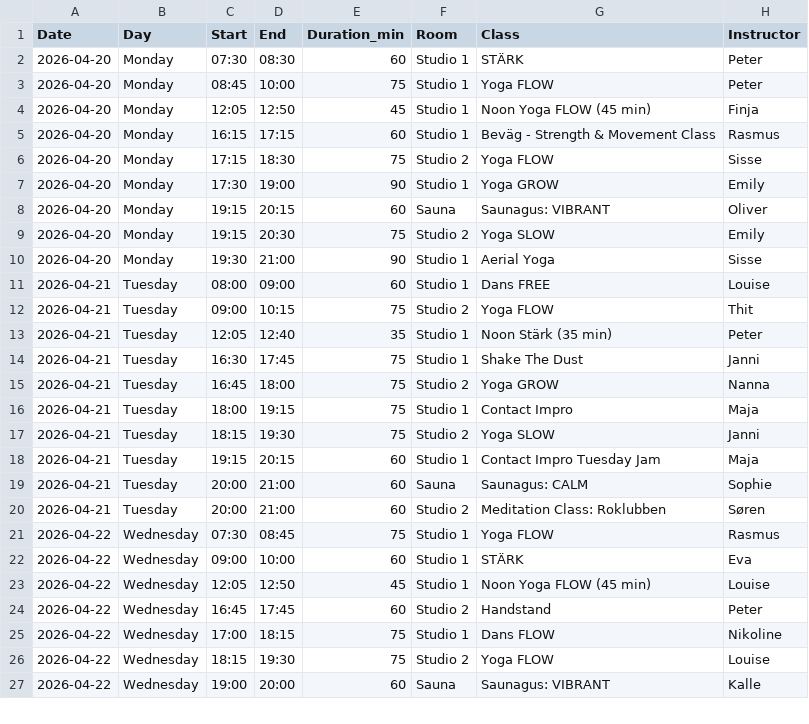
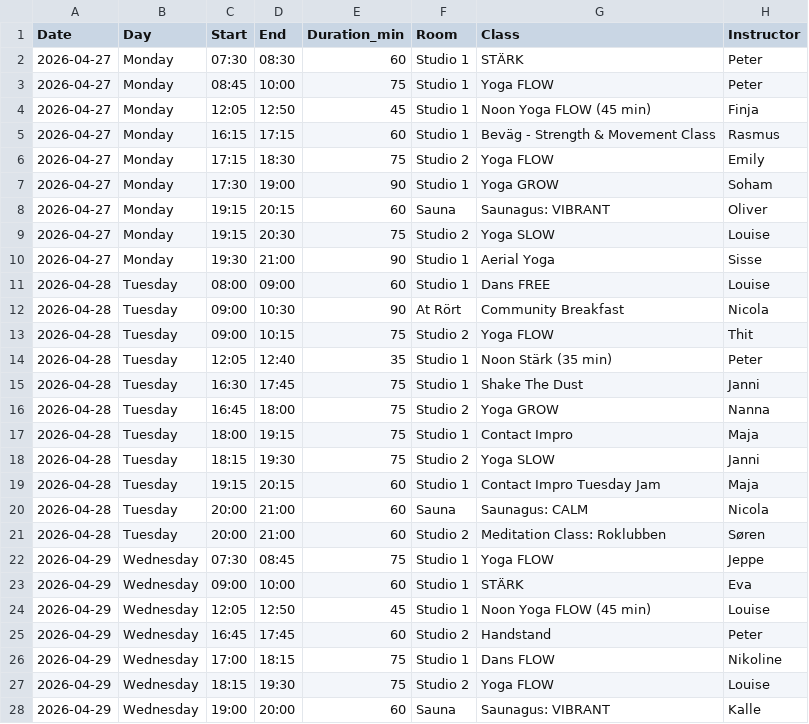
Before and after one commit to FreddyAngelo/rort-calendar, a CSV file: data/rort_schedule_week2.csv, drawn as a sheet; only a part is shown; the diff covers the shown part only.

```diff
--- a/data/rort_schedule_week2.csv
+++ b/data/rort_schedule_week2.csv
@@ -1,27 +1,28 @@
 Date,Day,Start,End,Duration_min,Room,Class,Instructor
-2026-04-20,Monday,07:30,08:30,60,Studio 1,STÄRK,Peter
-2026-04-20,Monday,08:45,10:00,75,Studio 1,Yoga FLOW,Peter
-2026-04-20,Monday,12:05,12:50,45,Studio 1,Noon Yoga FLOW (45 min),Finja
-2026-04-20,Monday,16:15,17:15,60,Studio 1,Beväg - Strength & Movement Class,Rasmus
-2026-04-20,Monday,17:15,18:30,75,Studio 2,Yoga FLOW,Sisse
-2026-04-20,Monday,17:30,19:00,90,Studio 1,Yoga GROW,Emily
-2026-04-20,Monday,19:15,20:15,60,Sauna,Saunagus: VIBRANT,Oliver
-2026-04-20,Monday,19:15,20:30,75,Studio 2,Yoga SLOW,Emily
-2026-04-20,Monday,19:30,21:00,90,Studio 1,Aerial Yoga,Sisse
-2026-04-21,Tuesday,08:00,09:00,60,Studio 1,Dans FREE,Louise
-2026-04-21,Tuesday,09:00,10:15,75,Studio 2,Yoga FLOW,Thit
-2026-04-21,Tuesday,12:05,12:40,35,Studio 1,Noon Stärk (35 min),Peter
-2026-04-21,Tuesday,16:30,17:45,75,Studio 1,Shake The Dust,Janni
-2026-04-21,Tuesday,16:45,18:00,75,Studio 2,Yoga GROW,Nanna
-2026-04-21,Tuesday,18:00,19:15,75,Studio 1,Contact Impro,Maja
-2026-04-21,Tuesday,18:15,19:30,75,Studio 2,Yoga SLOW,Janni
-2026-04-21,Tuesday,19:15,20:15,60,Studio 1,Contact Impro Tuesday Jam,Maja
-2026-04-21,Tuesday,20:00,21:00,60,Sauna,Saunagus: CALM,Sophie
-2026-04-21,Tuesday,20:00,21:00,60,Studio 2,Meditation Class: Roklubben,Søren
-2026-04-22,Wednesday,07:30,08:45,75,Studio 1,Yoga FLOW,Rasmus
-2026-04-22,Wednesday,09:00,10:00,60,Studio 1,STÄRK,Eva
-2026-04-22,Wednesday,12:05,12:50,45,Studio 1,Noon Yoga FLOW (45 min),Louise
-2026-04-22,Wednesday,16:45,17:45,60,Studio 2,Handstand,Peter
-2026-04-22,Wednesday,17:00,18:15,75,Studio 1,Dans FLOW,Nikoline
-2026-04-22,Wednesday,18:15,19:30,75,Studio 2,Yoga FLOW,Louise
-2026-04-22,Wednesday,19:00,20:00,60,Sauna,Saunagus: VIBRANT,Kalle
+2026-04-27,Monday,07:30,08:30,60,Studio 1,STÄRK,Peter
+2026-04-27,Monday,08:45,10:00,75,Studio 1,Yoga FLOW,Peter
+2026-04-27,Monday,12:05,12:50,45,Studio 1,Noon Yoga FLOW (45 min),Finja
+2026-04-27,Monday,16:15,17:15,60,Studio 1,Beväg - Strength & Movement Class,Rasmus
+2026-04-27,Monday,17:15,18:30,75,Studio 2,Yoga FLOW,Emily
+2026-04-27,Monday,17:30,19:00,90,Studio 1,Yoga GROW,Soham
+2026-04-27,Monday,19:15,20:15,60,Sauna,Saunagus: VIBRANT,Oliver
+2026-04-27,Monday,19:15,20:30,75,Studio 2,Yoga SLOW,Louise
+2026-04-27,Monday,19:30,21:00,90,Studio 1,Aerial Yoga,Sisse
+2026-04-28,Tuesday,08:00,09:00,60,Studio 1,Dans FREE,Louise
+2026-04-28,Tuesday,09:00,10:30,90,At Rört,Community Breakfast,Nicola
+2026-04-28,Tuesday,09:00,10:15,75,Studio 2,Yoga FLOW,Thit
+2026-04-28,Tuesday,12:05,12:40,35,Studio 1,Noon Stärk (35 min),Peter
+2026-04-28,Tuesday,16:30,17:45,75,Studio 1,Shake The Dust,Janni
+2026-04-28,Tuesday,16:45,18:00,75,Studio 2,Yoga GROW,Nanna
+2026-04-28,Tuesday,18:00,19:15,75,Studio 1,Contact Impro,Maja
+2026-04-28,Tuesday,18:15,19:30,75,Studio 2,Yoga SLOW,Janni
+2026-04-28,Tuesday,19:15,20:15,60,Studio 1,Contact Impro Tuesday Jam,Maja
+2026-04-28,Tuesday,20:00,21:00,60,Sauna,Saunagus: CALM,Nicola
+2026-04-28,Tuesday,20:00,21:00,60,Studio 2,Meditation Class: Roklubben,Søren
+2026-04-29,Wednesday,07:30,08:45,75,Studio 1,Yoga FLOW,Jeppe
+2026-04-29,Wednesday,09:00,10:00,60,Studio 1,STÄRK,Eva
+2026-04-29,Wednesday,12:05,12:50,45,Studio 1,Noon Yoga FLOW (45 min),Louise
+2026-04-29,Wednesday,16:45,17:45,60,Studio 2,Handstand,Peter
+2026-04-29,Wednesday,17:00,18:15,75,Studio 1,Dans FLOW,Nikoline
+2026-04-29,Wednesday,18:15,19:30,75,Studio 2,Yoga FLOW,Louise
+2026-04-29,Wednesday,19:00,20:00,60,Sauna,Saunagus: VIBRANT,Kalle
```
Also changed, not shown: 3 added rows, 3 removed rows and 40 edited cells elsewhere in this file, data/rort_schedule_week10.csv, data/rort_schedule_week11.csv, 8 other files.
